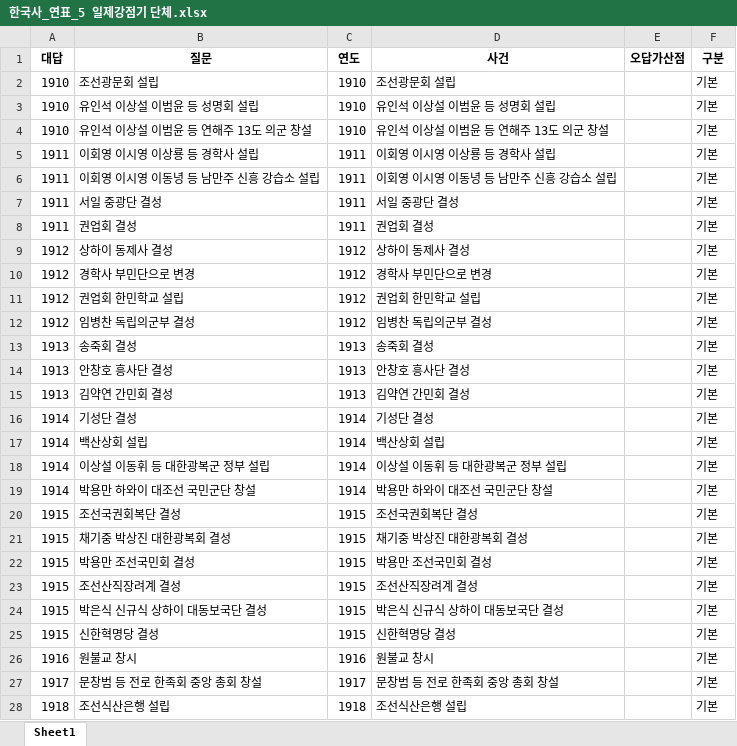
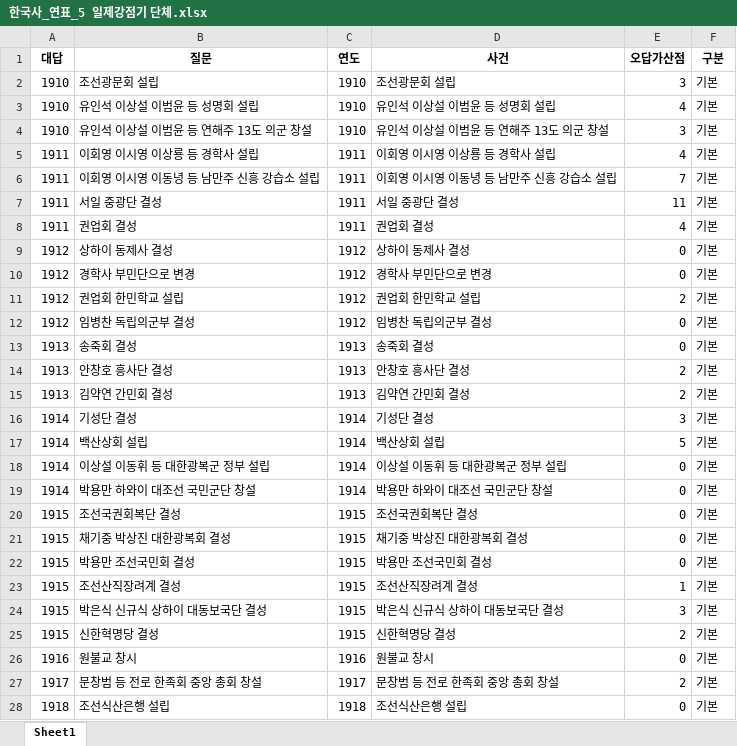
Before and after one commit to Choisignal/Private-Quizlet, an Excel workbook: 학습자료/단답형/한국사_연표_5 일제강점기 단체.xlsx, sheet Sheet1, drawn as a sheet; only a part is shown; values as stored, in another font and other column widths than the file's, no borders; the diff covers the shown part only; the diff names each change by its address in the sheet, - before the commit and + after, or states it on an @@ line.

```diff
--- a/학습자료/단답형/한국사_연표_5 일제강점기 단체.xlsx (sheet Sheet1)
+++ b/학습자료/단답형/한국사_연표_5 일제강점기 단체.xlsx (sheet Sheet1)
-E2 (오답가산점): (empty)
+E2 (오답가산점): 3
-E3 (오답가산점): (empty)
+E3 (오답가산점): 4
-E4 (오답가산점): (empty)
+E4 (오답가산점): 3
-E5 (오답가산점): (empty)
+E5 (오답가산점): 4
-E6 (오답가산점): (empty)
+E6 (오답가산점): 7
-E7 (오답가산점): (empty)
+E7 (오답가산점): 11
-E8 (오답가산점): (empty)
+E8 (오답가산점): 4
-E9:E10 (오답가산점): (empty)
+E9:E10 (오답가산점): 0
-E11 (오답가산점): (empty)
+E11 (오답가산점): 2
-E12:E13 (오답가산점): (empty)
+E12:E13 (오답가산점): 0
-E14:E15 (오답가산점): (empty)
+E14:E15 (오답가산점): 2
-E16 (오답가산점): (empty)
+E16 (오답가산점): 3
-E17 (오답가산점): (empty)
+E17 (오답가산점): 5
-E18:E22 (오답가산점): (empty)
+E18:E22 (오답가산점): 0
-E23 (오답가산점): (empty)
+E23 (오답가산점): 1
-E24 (오답가산점): (empty)
+E24 (오답가산점): 3
-E25 (오답가산점): (empty)
+E25 (오답가산점): 2
-E26 (오답가산점): (empty)
+E26 (오답가산점): 0
-E27 (오답가산점): (empty)
+E27 (오답가산점): 2
-E28 (오답가산점): (empty)
+E28 (오답가산점): 0
```
Also changed, not shown: 1 removed row and 66 edited cells elsewhere in this sheet, 학습자료/단답형/오답노트/오답노트_무한반복_연표_한국사_연표_6 대한민국수립.xlsx, 학습자료/단답형/한국사_연표_6 대한민국수립.xlsx, 2 other files.
